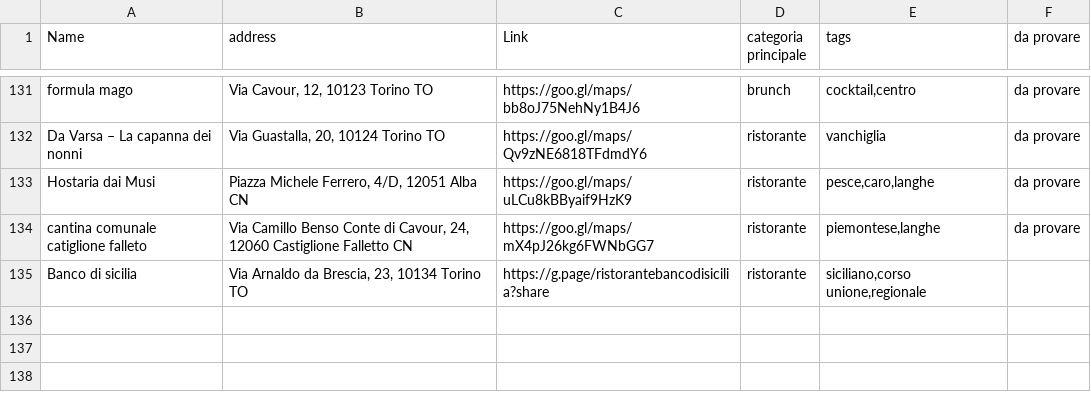
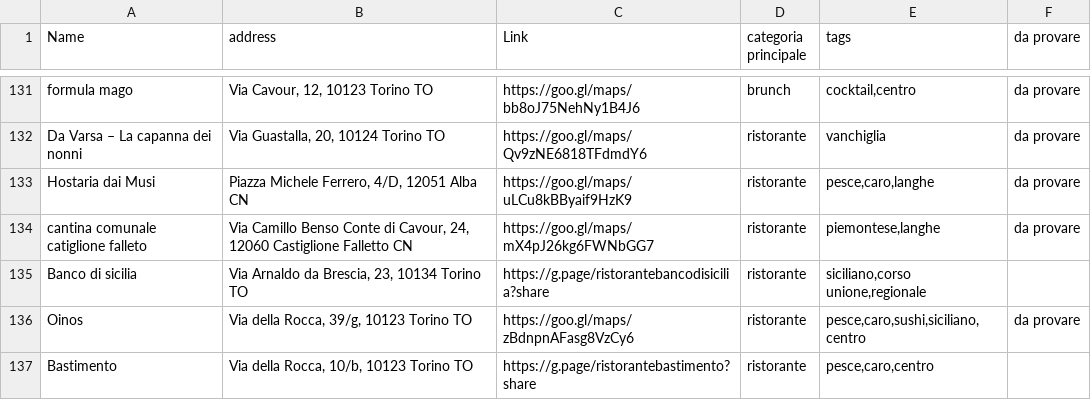
Before and after one commit to paoloviviani/cibo, a CSV file: data/cibo.csv, drawn as a sheet; only a part is shown, gaps mark what is left out; the diff names each change by its address in the sheet, - before the commit and + after, or states it on an @@ line.

Commit message:
sync

```diff
--- a/data/cibo.csv
+++ b/data/cibo.csv
+row 136: Oinos | Via della Rocca, 39/g, 10123 Torino TO | https://goo.gl/maps/zBdnpnAFasg8VzCy6 | ristorante | pesce,caro,sushi,siciliano,centro | da provare
+row 137: Bastimento | Via della Rocca, 10/b, 10123 Torino TO | https://g.page/ristorantebastimento?share | ristorante | pesce,caro,centro
```
